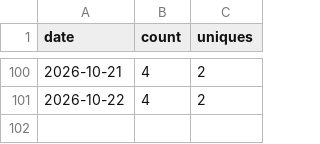
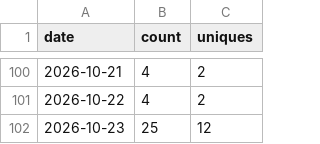
Before and after one commit to Kr1sCode/AD-Automation, a CSV file: .github/traffic/clones.csv, drawn as a sheet; only a part is shown, gaps mark what is left out; the diff names each change by its address in the sheet, - before the commit and + after, or states it on an @@ line.

```diff
--- a/.github/traffic/clones.csv
+++ b/.github/traffic/clones.csv
+row 102: 2026-10-23 | 25 | 12
```
Also changed, not shown: .github/traffic/views.csv.
